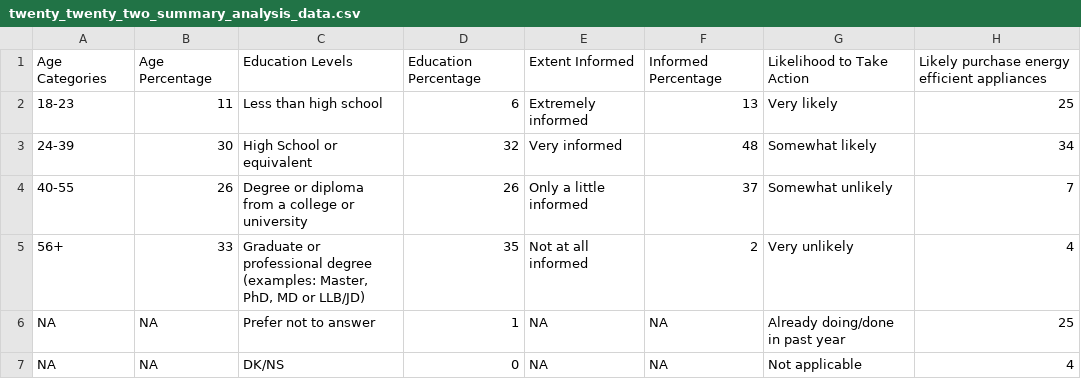
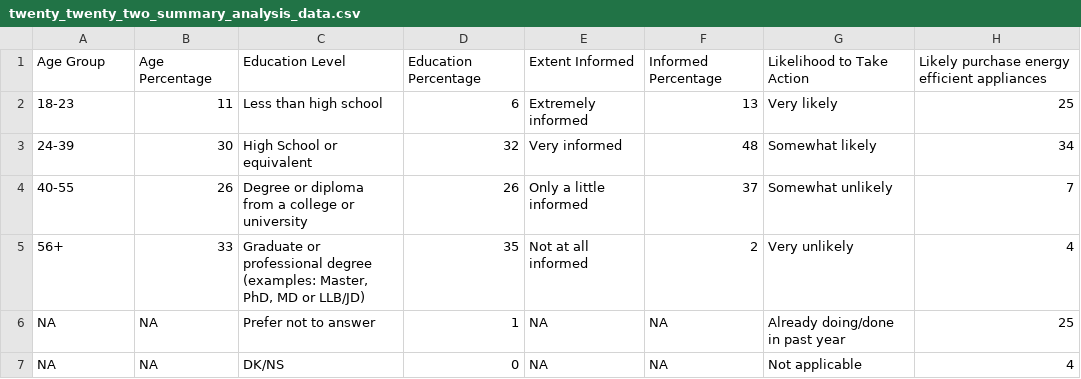
Before and after one commit to LexiKnight/toronto_climate, a CSV file: data/02-analysis_data/twenty_twenty_two_summary_analysis_data.csv, drawn as a sheet; only a part is shown; the diff names each change by its address in the sheet, - before the commit and + after, or states it on an @@ line.

Commit message:
moving on from data cleaning to EDA

```diff
--- a/data/02-analysis_data/twenty_twenty_two_summary_analysis_data.csv
+++ b/data/02-analysis_data/twenty_twenty_two_summary_analysis_data.csv
-A1: Age Categories
+A1: Age Group
-C1: Education Levels
+C1: Education Level
```
Also changed, not shown: 4 other files.
